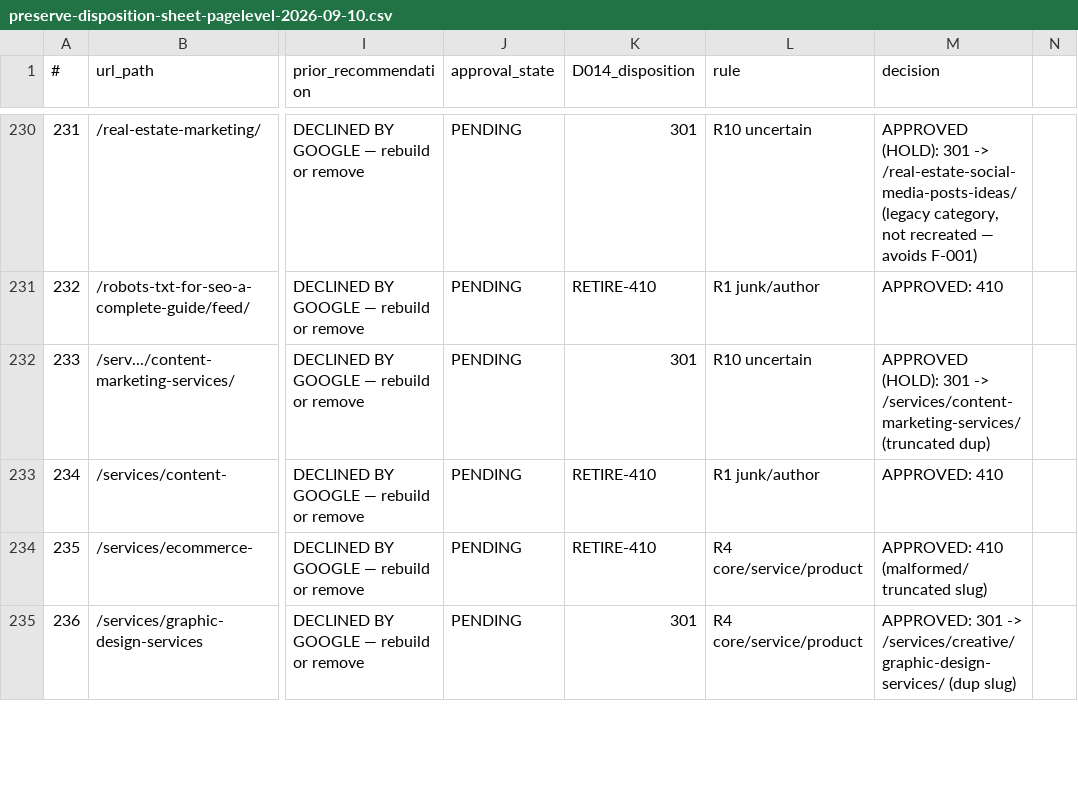
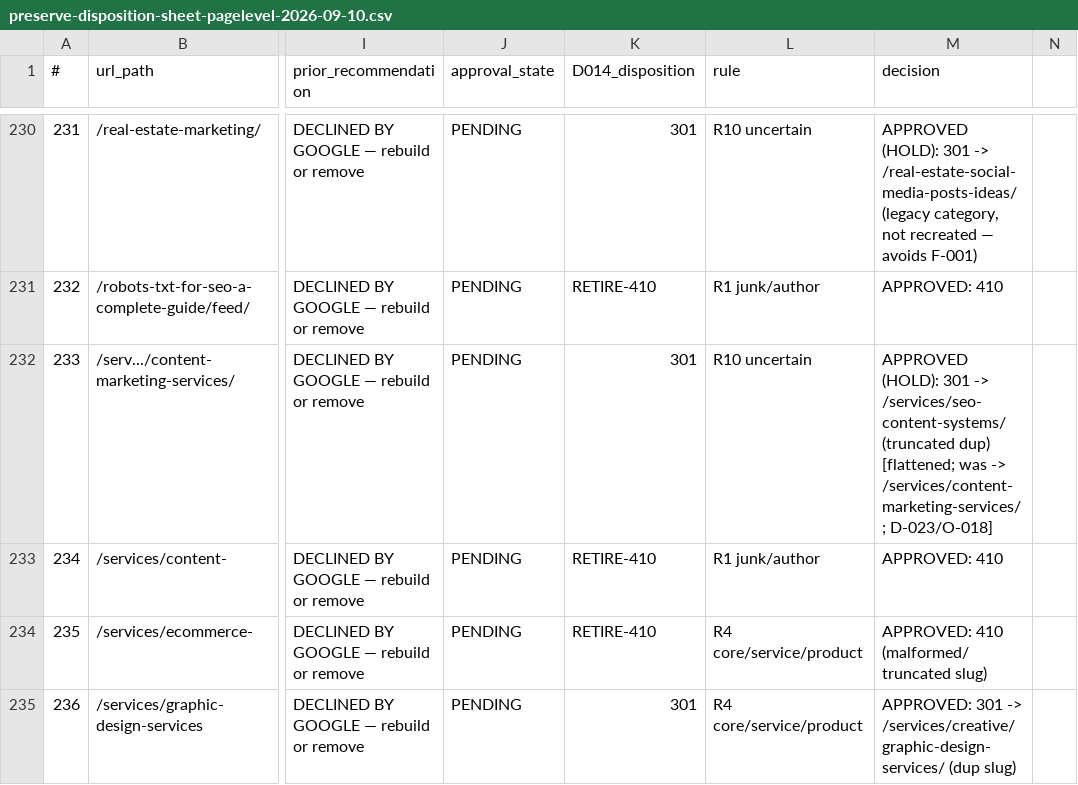
Before and after one commit to jamilahmed16/reinforce-lab-wp-modernization, a CSV file: claude/preserve-disposition-sheet-pagelevel-2026-09-10.csv, drawn as a sheet; only a part is shown, gaps mark what is left out; the diff covers the shown part only; the diff names each change by its address in the sheet, - before the commit and + after, or states it on an @@ line.

```diff
--- a/claude/preserve-disposition-sheet-pagelevel-2026-09-10.csv
+++ b/claude/preserve-disposition-sheet-pagelevel-2026-09-10.csv
-M232 (decision): …301 -> /services/content-marketing-services/ (truncated dup)
+M232 (decision): …301 -> /services/seo-content-systems/ (truncated dup) [flattened; was -> /services/content-marketing-services/; D-023/O-018]
```
Also changed, not shown: 22 edited cells elsewhere in this file, claude/redirect-map-2026-09.csv, 1 other file.
